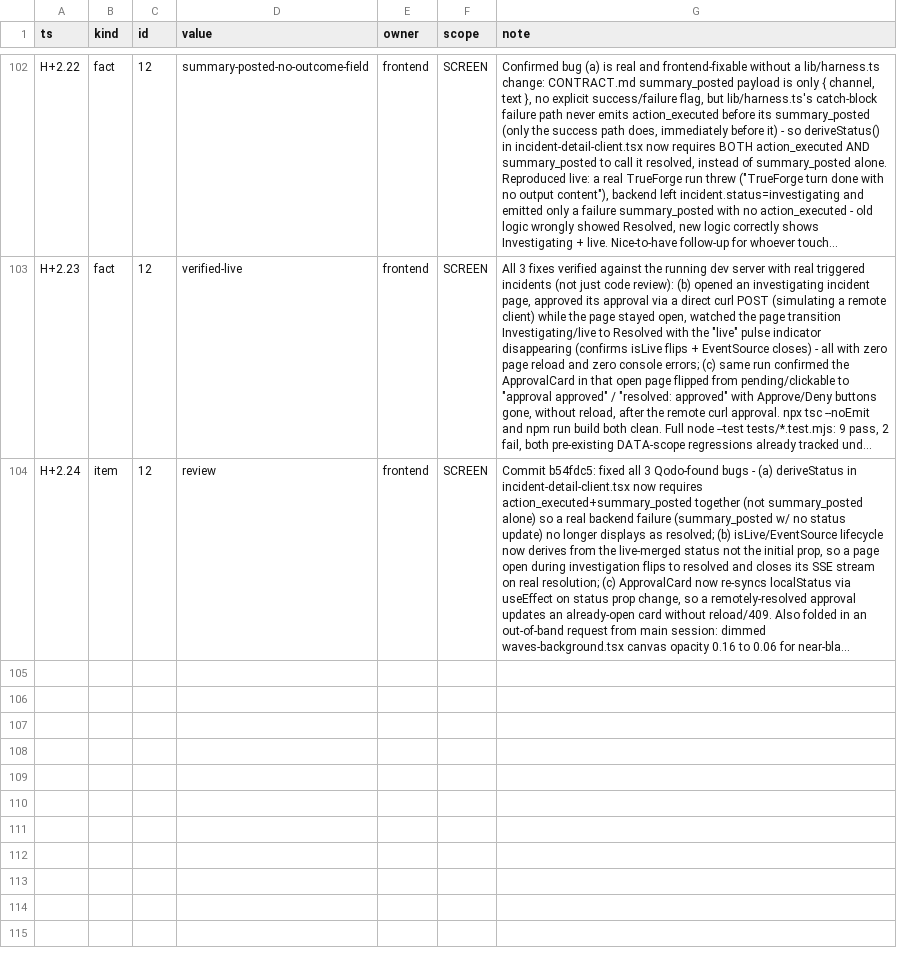
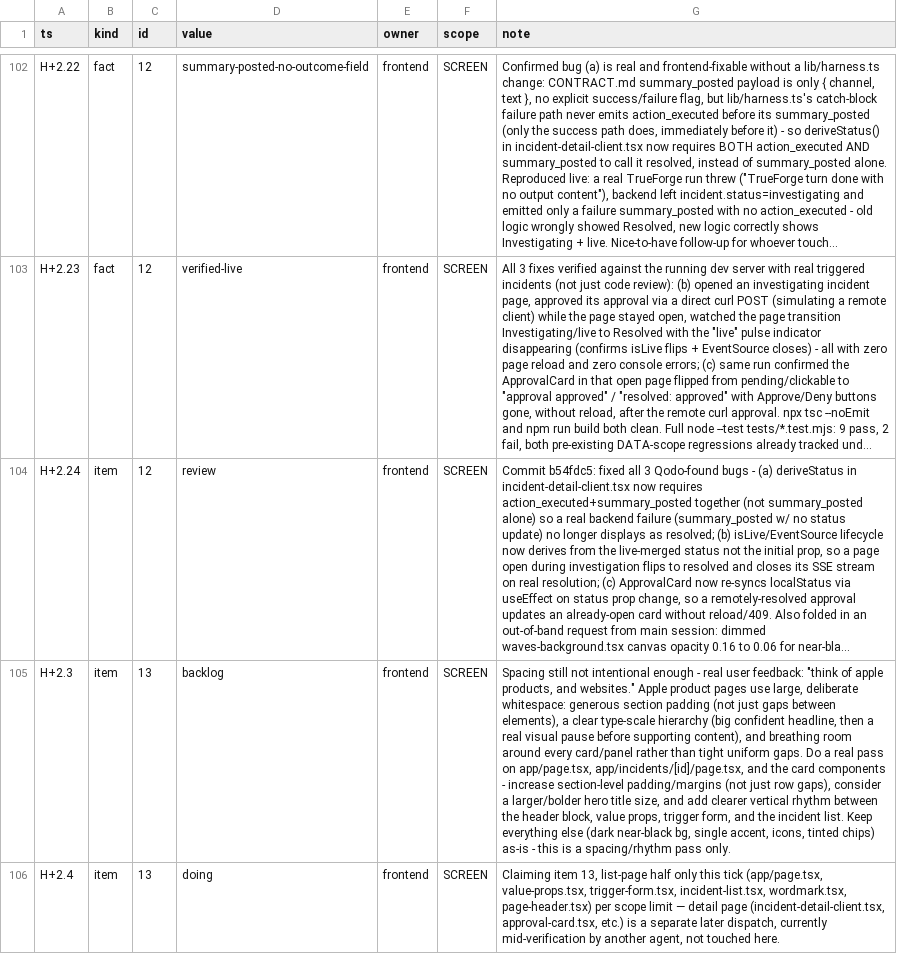
Before and after one commit to TriNguyen1110/aug29, a TSV file: BOARD.tsv, drawn as a sheet; only a part is shown, gaps mark what is left out; long unchanged cells end in …; the diff covers the shown part only; the diff names each change by its address in the sheet, - before the commit and + after, or states it on an @@ line.

```diff
--- a/BOARD.tsv
+++ b/BOARD.tsv
+row 105: H+2.3 | item | 13 | backlog | frontend | SCREEN | Spacing still not intentional enough - real user feedback: "think of apple products, and websites." Apple product pages use large, deliberate whitespace: generous section padding (not just gaps between elements), a clear type-scale hierarchy (big confident headline, then a real visual pause before supporting content), and breathing room around every card/panel rather than tight uniform gaps. Do a real pass on app/page.tsx, app/incidents/[id]/page.tsx, and the card components - increase section-level padding/margins (not just row gaps), consider a larger/bolder hero title size, and add clearer vertical rhythm between the header block, value props, trigger form, and the incident list. Keep everything else (dark near-black bg, single accent, icons, tinted chips) as-is - this is a spacing/rhythm pass only.
+row 106: H+2.4 | item | 13 | doing | frontend | SCREEN | Claiming item 13, list-page half only this tick (app/page.tsx, value-props.tsx, trigger-form.tsx, incident-list.tsx, wordmark.tsx, page-header.tsx) per scope limit — detail page (incident-detail-client.tsx, approval-card.tsx, etc.) is a separate later dispatch, currently mid-verification by another agent, not touched here.
```
Also changed, not shown: 5 added rows elsewhere in this file.
